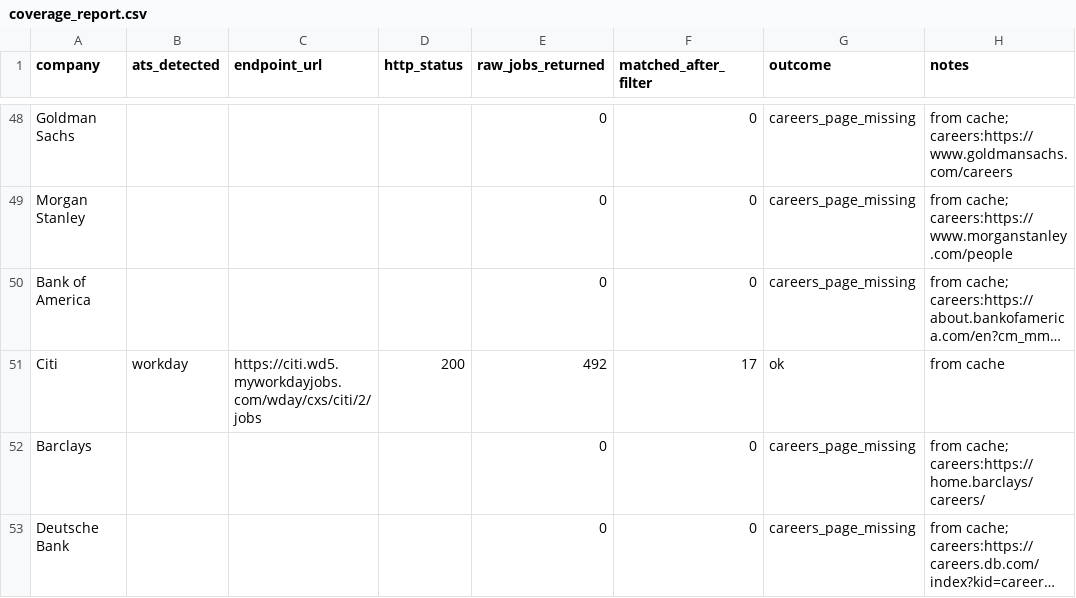
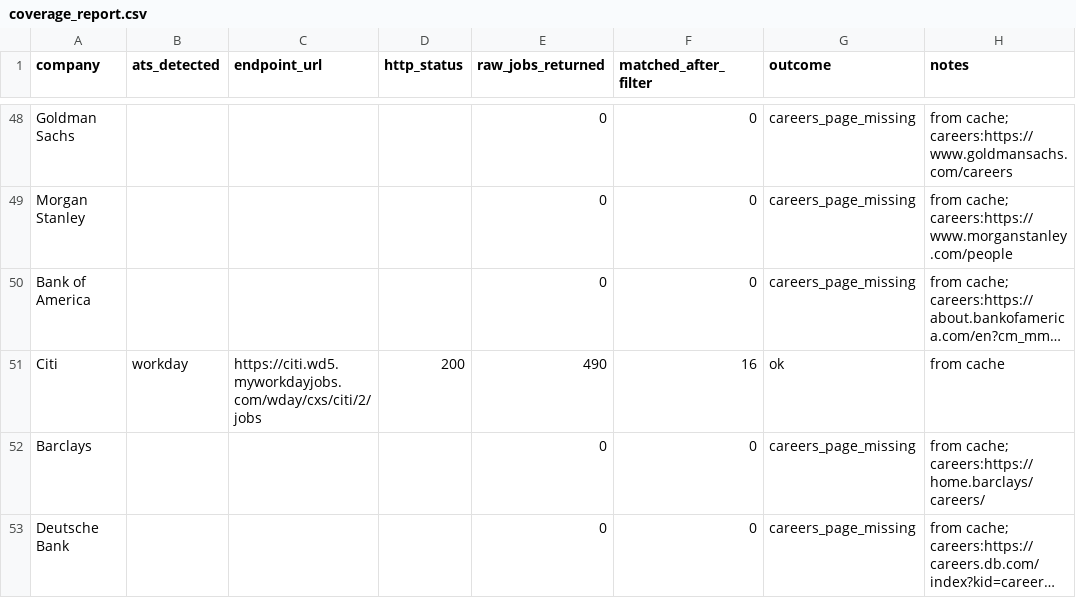
Before and after one commit to eannafolan-pro/Job-Hunt-New-York, a CSV file: data/coverage_report.csv, drawn as a sheet; only a part is shown, gaps mark what is left out; long unchanged cells end in …; the diff names each change by its address in the sheet, - before the commit and + after, or states it on an @@ line.

```diff
--- a/data/coverage_report.csv
+++ b/data/coverage_report.csv
-E51 (raw_jobs_returned): 492
+E51 (raw_jobs_returned): 490
-F51 (matched_after_filter): 17
+F51 (matched_after_filter): 16
```
Also changed, not shown: 1 other file.
